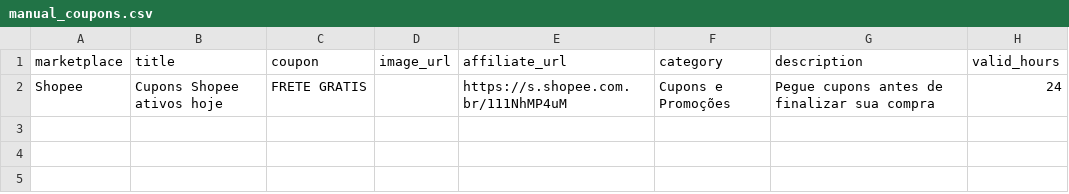
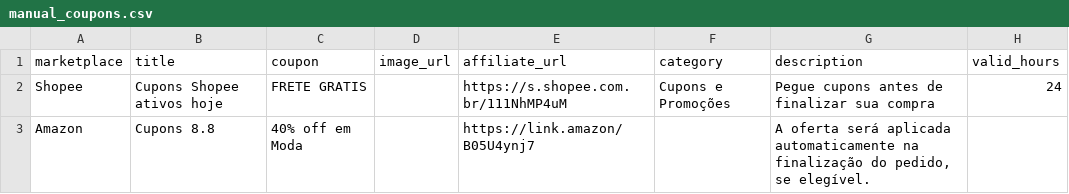
Before and after one commit to erickrypto788-droid/marylouse-agent-runner, a CSV file: data/manual_coupons.csv, drawn as a sheet; the diff names each change by its address in the sheet, - before the commit and + after, or states it on an @@ line.

Commit message:
Atualiza cupons manuais

```diff
--- a/data/manual_coupons.csv
+++ b/data/manual_coupons.csv
+row 3: Amazon | Cupons 8.8 | 40% off em Moda |  | https://link.amazon/B05U4ynj7 |  | A oferta será aplicada automaticamente na finalização do pedido, se elegível.
```
